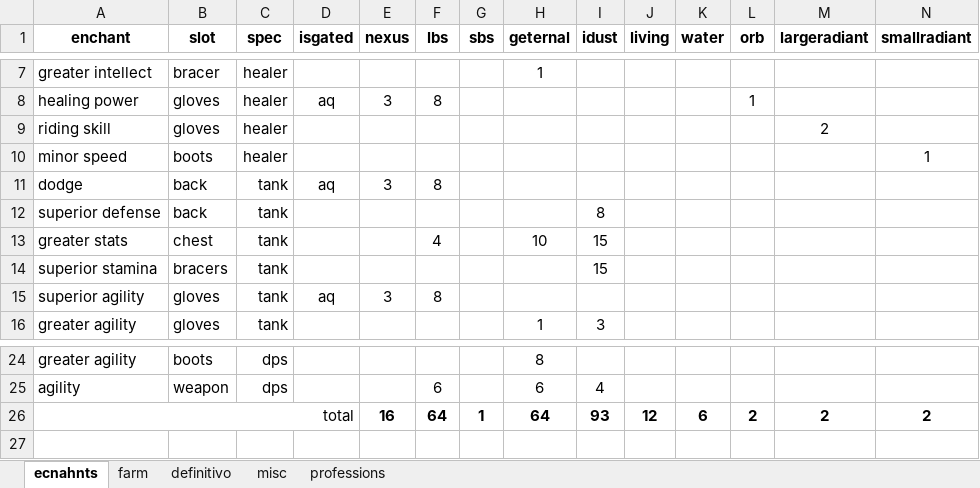
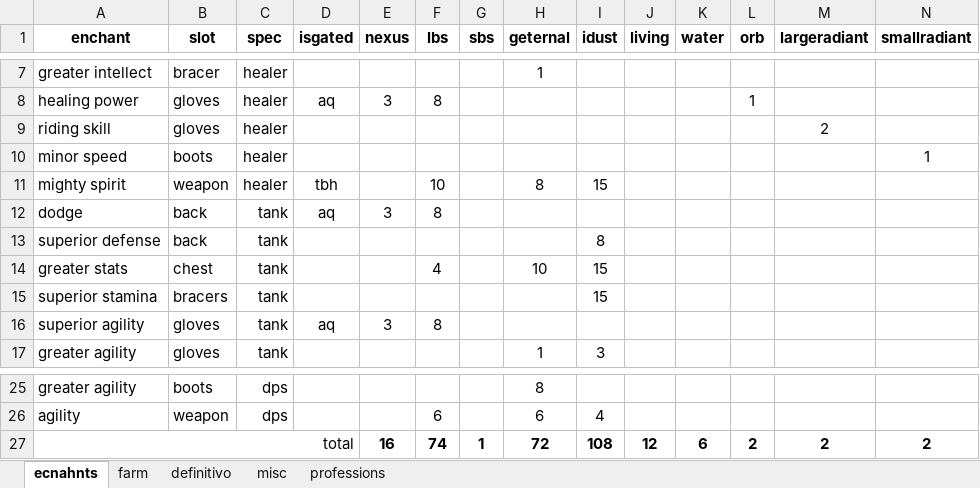
Before and after one commit to lukegothic/wowinvestor, an Excel workbook: druid/gearenchant.xlsx, sheet ecnahnts, drawn as a sheet; only a part is shown, gaps mark what is left out; values as stored, in another font and other column widths than the file's, no borders; addresses are those after the commit; rows hold the shown columns only; the diff names each change by its address in the sheet, - before the commit and + after, or states it on an @@ line.

```diff
--- a/druid/gearenchant.xlsx (sheet ecnahnts)
+++ b/druid/gearenchant.xlsx (sheet ecnahnts)
+row 11: mighty spirit | weapon | healer | tbh |  | 10 |  | 8 | 15
-F27 (lbs): 64
+F27 (lbs): 74
-H27 (geternal): 64
+H27 (geternal): 72
-I27 (idust): 93
+I27 (idust): 108
```
Also changed, not shown: sheet definitivo, sheet misc, formulas that keep their value.
